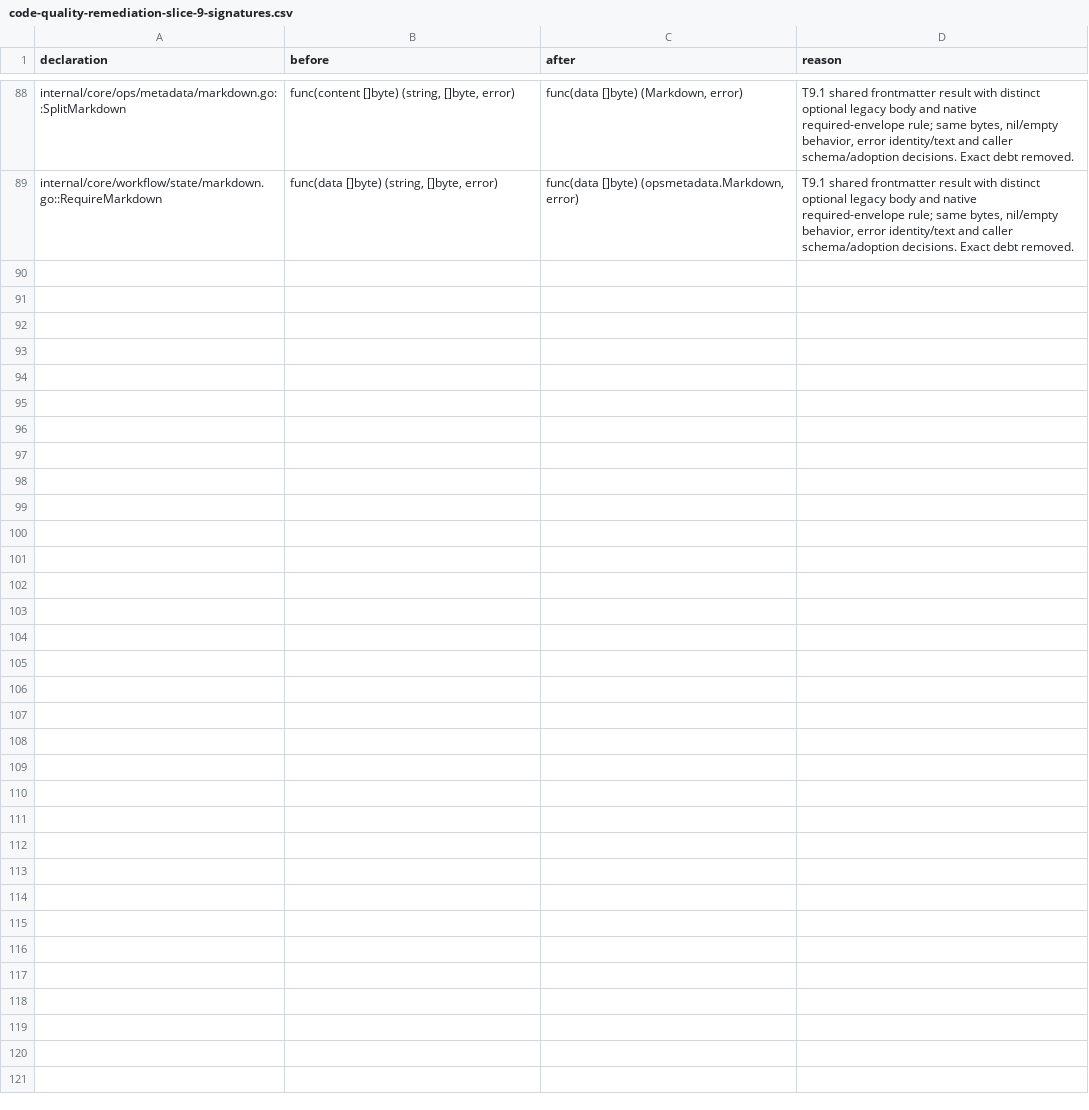
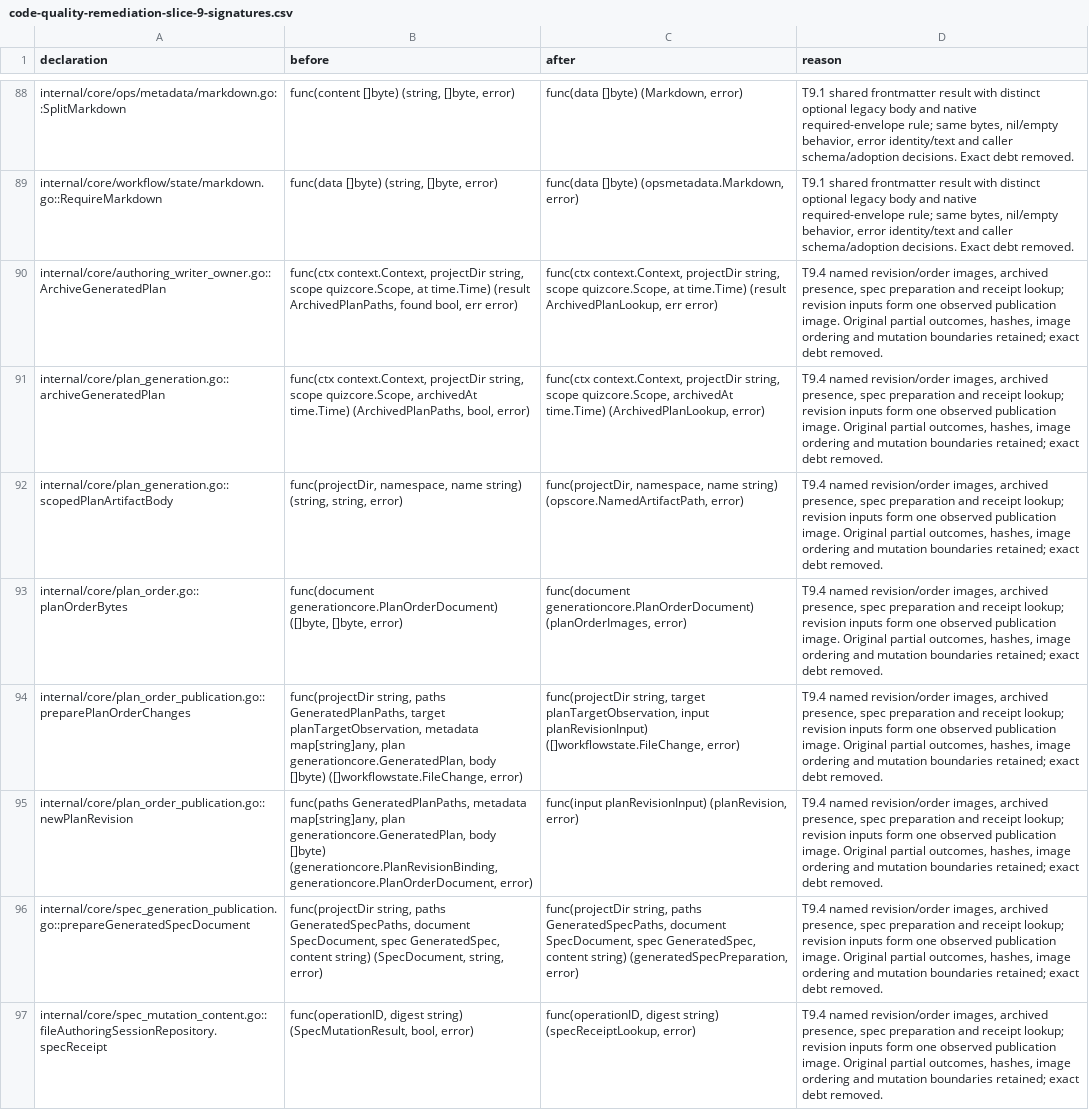
Before and after one commit to adrianpk/chr, a CSV file: ops/default/plan/code-quality-remediation-slice-9-signatures.csv, drawn as a sheet; only a part is shown, gaps mark what is left out; the diff names each change by its address in the sheet, - before the commit and + after, or states it on an @@ line.

Commit message:
refactor(authoring): name revision images and publication lookups

```diff
--- a/ops/default/plan/code-quality-remediation-slice-9-signatures.csv
+++ b/ops/default/plan/code-quality-remediation-slice-9-signatures.csv
+row 90: internal/core/authoring_writer_owner.go::ArchiveGeneratedPlan | func(ctx context.Context, projectDir string, scope quizcore.Scope, at time.Time) (result ArchivedPlanPaths, found bool, err error) | func(ctx context.Context, projectDir string, scope quizcore.Scope, at time.Time) (result ArchivedPlanLookup, err error) | T9.4 named revision/order images, archived presence, spec preparation and receipt lookup; revision inputs form one observed publication image. Original partial outcomes, hashes, image ordering and mutation boundaries retained; exact debt removed.
+row 91: internal/core/plan_generation.go::archiveGeneratedPlan | func(ctx context.Context, projectDir string, scope quizcore.Scope, archivedAt time.Time) (ArchivedPlanPaths, bool, error) | func(ctx context.Context, projectDir string, scope quizcore.Scope, archivedAt time.Time) (ArchivedPlanLookup, error) | T9.4 named revision/order images, archived presence, spec preparation and receipt lookup; revision inputs form one observed publication image. Original partial outcomes, hashes, image ordering and mutation boundaries retained; exact debt removed.
+row 92: internal/core/plan_generation.go::scopedPlanArtifactBody | func(projectDir, namespace, name string) (string, string, error) | func(projectDir, namespace, name string) (opscore.NamedArtifactPath, error) | T9.4 named revision/order images, archived presence, spec preparation and receipt lookup; revision inputs form one observed publication image. Original partial outcomes, hashes, image ordering and mutation boundaries retained; exact debt removed.
+row 93: internal/core/plan_order.go::planOrderBytes | func(document generationcore.PlanOrderDocument) ([]byte, []byte, error) | func(document generationcore.PlanOrderDocument) (planOrderImages, error) | T9.4 named revision/order images, archived presence, spec preparation and receipt lookup; revision inputs form one observed publication image. Original partial outcomes, hashes, image ordering and mutation boundaries retained; exact debt removed.
+row 94: internal/core/plan_order_publication.go::preparePlanOrderChanges | func(projectDir string, paths GeneratedPlanPaths, target planTargetObservation, metadata map[string]any, plan generationcore.GeneratedPlan, body []byte) ([]workflowstate.FileChange, error) | func(projectDir string, target planTargetObservation, input planRevisionInput) ([]workflowstate.FileChange, error) | T9.4 named revision/order images, archived presence, spec preparation and receipt lookup; revision inputs form one observed publication image. Original partial outcomes, hashes, image ordering and mutation boundaries retained; exact debt removed.
+row 95: internal/core/plan_order_publication.go::newPlanRevision | func(paths GeneratedPlanPaths, metadata map[string]any, plan generationcore.GeneratedPlan, body []byte) (generationcore.PlanRevisionBinding, generationcore.PlanOrderDocument, error) | func(input planRevisionInput) (planRevision, error) | T9.4 named revision/order images, archived presence, spec preparation and receipt lookup; revision inputs form one observed publication image. Original partial outcomes, hashes, image ordering and mutation boundaries retained; exact debt removed.
+row 96: internal/core/spec_generation_publication.go::prepareGeneratedSpecDocument | func(projectDir string, paths GeneratedSpecPaths, document SpecDocument, spec GeneratedSpec, content string) (SpecDocument, string, error) | func(projectDir string, paths GeneratedSpecPaths, document SpecDocument, spec GeneratedSpec, content string) (generatedSpecPreparation, error) | T9.4 named revision/order images, archived presence, spec preparation and receipt lookup; revision inputs form one observed publication image. Original partial outcomes, hashes, image ordering and mutation boundaries retained; exact debt removed.
+row 97: internal/core/spec_mutation_content.go::fileAuthoringSessionRepository.specReceipt | func(operationID, digest string) (SpecMutationResult, bool, error) | func(operationID, digest string) (specReceiptLookup, error) | T9.4 named revision/order images, archived presence, spec preparation and receipt lookup; revision inputs form one observed publication image. Original partial outcomes, hashes, image ordering and mutation boundaries retained; exact debt removed.
```
Also changed, not shown: ops/default/plan/code-quality-remediation-core-owners.csv, 14 other files.
